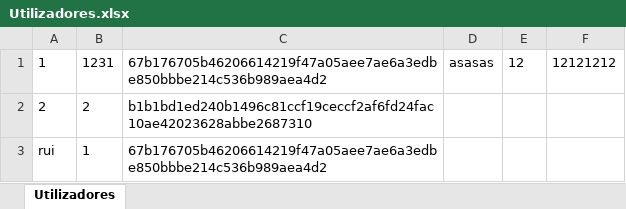
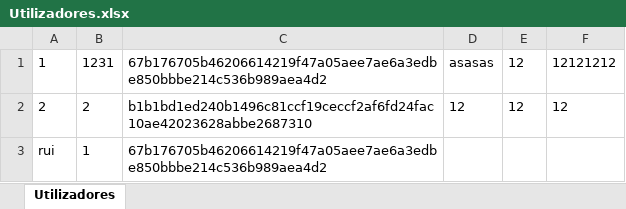
Before and after one commit to Ruizao/ProjetoPAP, an Excel workbook: db/Utilizadores.xlsx, sheet Utilizadores, drawn as a sheet; values as stored, in another font and other column widths than the file's, no borders; the diff names each change by its address in the sheet, - before the commit and + after, or states it on an @@ line.

```diff
--- a/db/Utilizadores.xlsx (sheet Utilizadores)
+++ b/db/Utilizadores.xlsx (sheet Utilizadores)
-D2: (empty)
+D2: 12
-E2: (empty)
+E2: 12
-F2: (empty)
+F2: 12
```
Also changed, not shown: db/Encomendas.xlsx, 47 other files.
